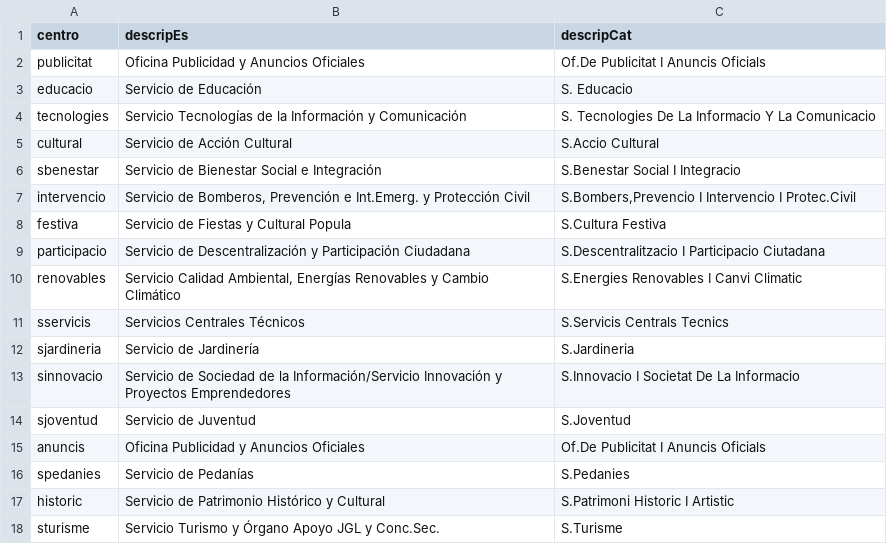
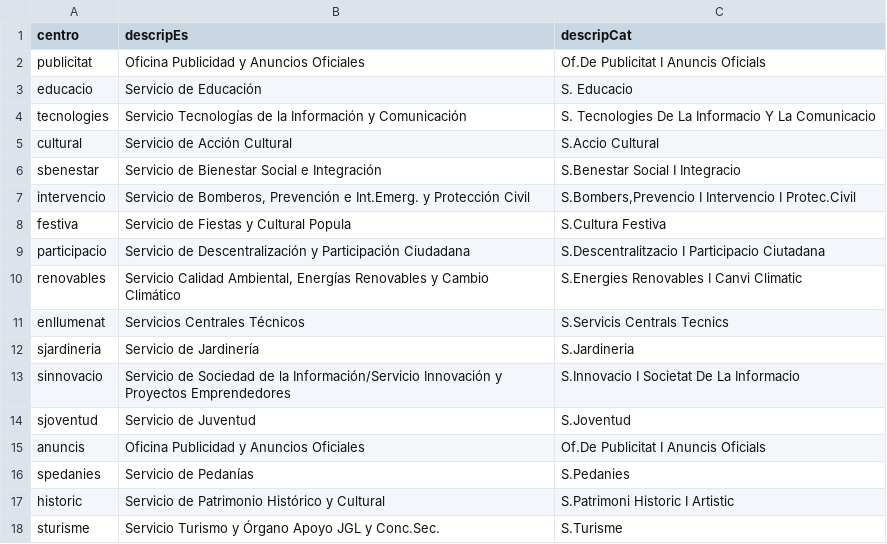
Before and after one commit to montera34/contratosmenores, a TSV file: data/centroslist_val2015.tsv, drawn as a sheet.

Commit message:
undo bug #21. To be corrected separately

```diff
--- a/data/centroslist_val2015.tsv
+++ b/data/centroslist_val2015.tsv
@@ -10,3 +10,3 @@ participacio	Servicio de Descentralización y Participación Ciudadana	S.Descent
 renovables	Servicio Calidad Ambiental, Energías Renovables y Cambio Climático	S.Energies Renovables I Canvi Climatic
-sservicis	Servicios Centrales Técnicos	S.Servicis Centrals Tecnics
+enllumenat	Servicios Centrales Técnicos	S.Servicis Centrals Tecnics
 sjardineria	Servicio de Jardinería	S.Jardineria
```
